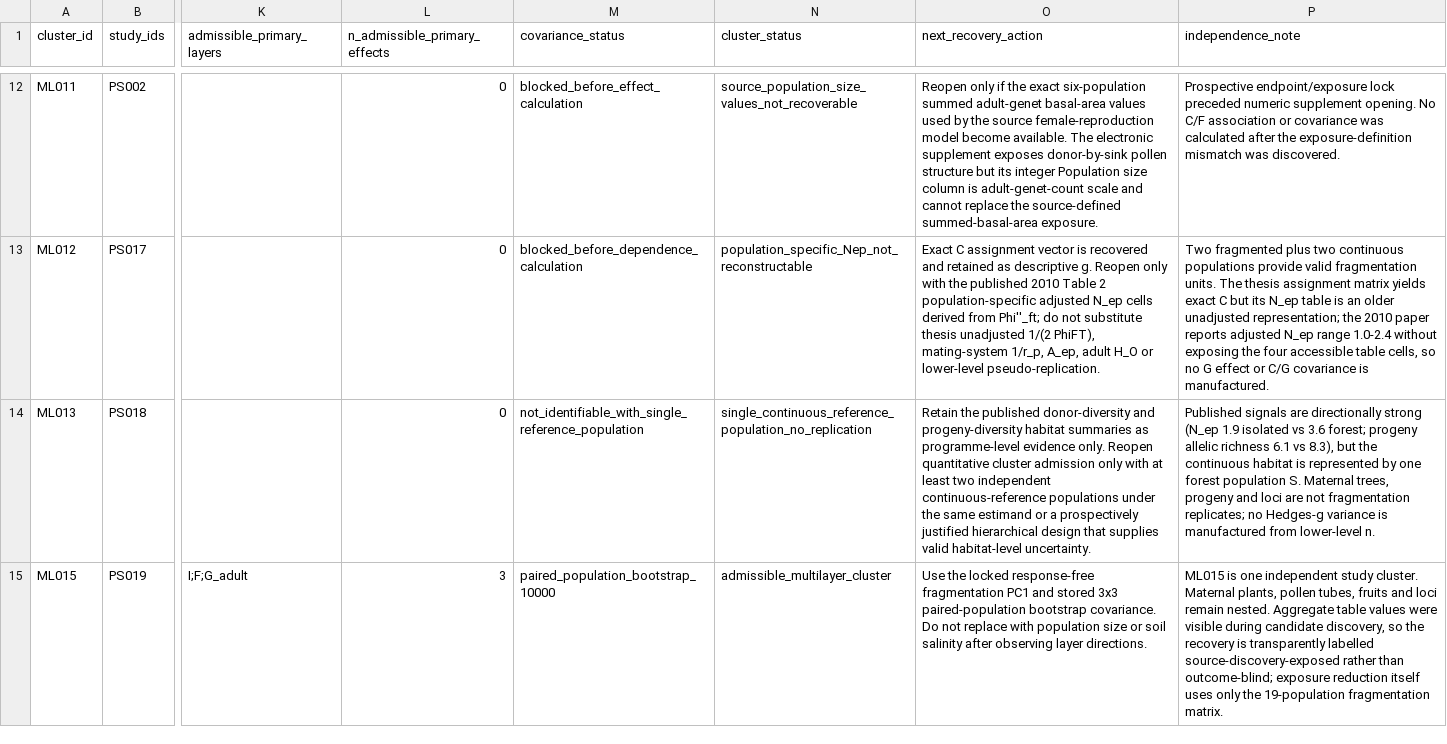
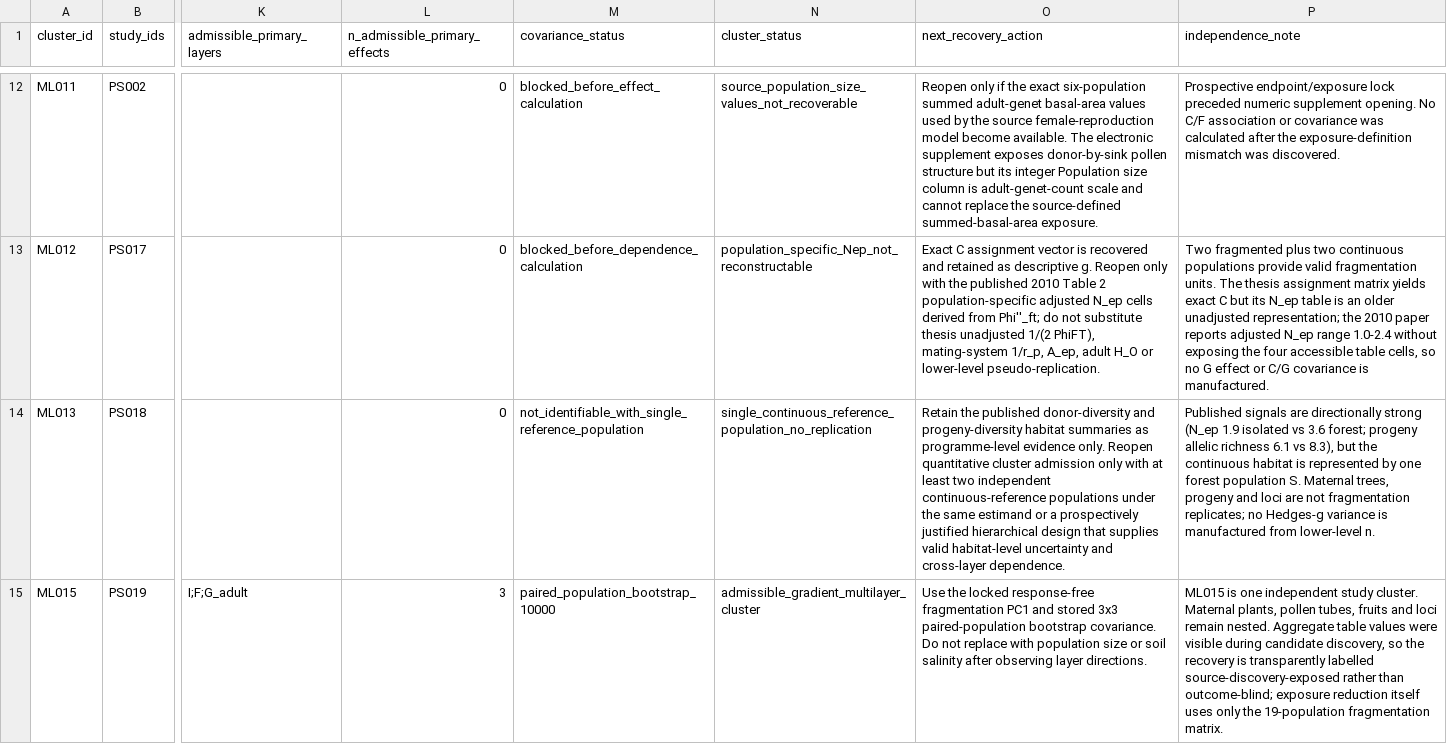
Before and after one commit to zuizui0223/egwee, a CSV file: evidence/meta_extraction/multilayer_cluster_registry_v1.csv, drawn as a sheet; only a part is shown, gaps mark what is left out; the diff names each change by its address in the sheet, - before the commit and + after, or states it on an @@ line.

Commit message:
Separate ML015 gradient admission from binary effect family

```diff
--- a/evidence/meta_extraction/multilayer_cluster_registry_v1.csv
+++ b/evidence/meta_extraction/multilayer_cluster_registry_v1.csv
-O14 (next_recovery_action): …valid habitat-level uncertainty.
+O14 (next_recovery_action): …valid habitat-level uncertainty and cross-layer dependence.
-N15 (cluster_status): admissible_multilayer_cluster
+N15 (cluster_status): admissible_gradient_multilayer_cluster
```
